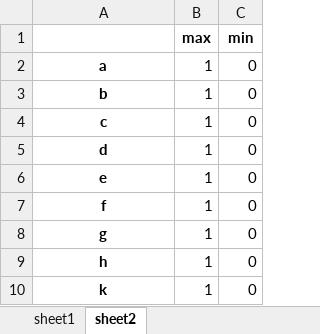
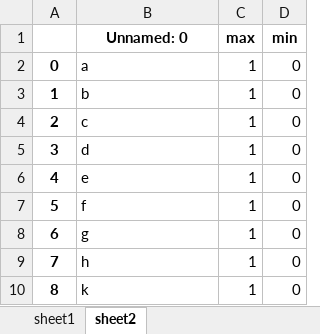
Before and after one commit to axxxhiratani/AkioAILocal, an Excel workbook: AkioAILocal/maxinfo/大井ダ2000.xlsx, sheet sheet2, drawn as a sheet; values as stored, in another font and other column widths than the file's, no borders; addresses are those after the commit; the diff names each change by its address in the sheet, - before the commit and + after, or states it on an @@ line.

```diff
--- a/AkioAILocal/maxinfo/大井ダ2000.xlsx (sheet sheet2)
+++ b/AkioAILocal/maxinfo/大井ダ2000.xlsx (sheet sheet2)
+column A, rows 2-10: 0 | 1 | 2 | 3 | 4 | 5 | 6 | 7 | 8
-B1: (empty)
+B1: Unnamed: 0
@@ B2:B10 bold: on → off, alignment: center → left @@
```
Also changed, not shown: sheet sheet1, AkioAILocal/System_Tend/log.xlsx, AkioAILocal/race_data/大井ダ2000.xlsx, 10 other files.
